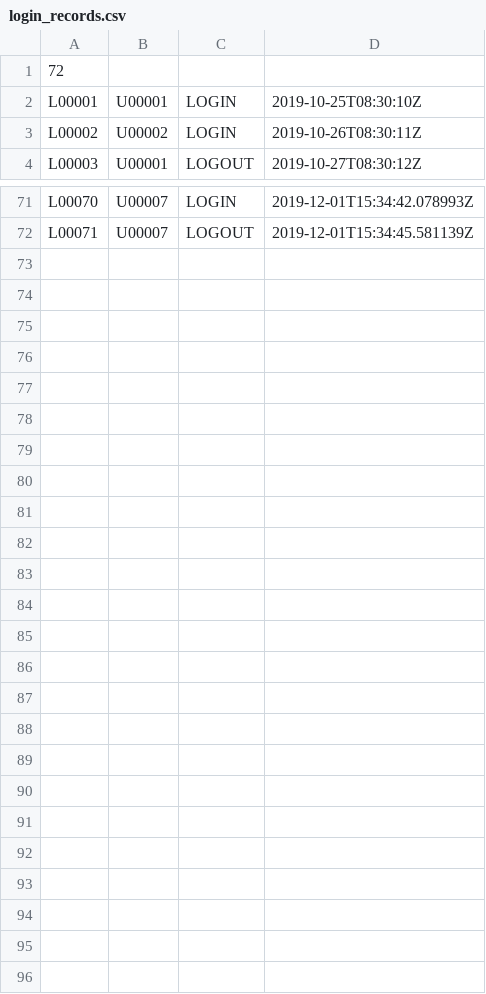
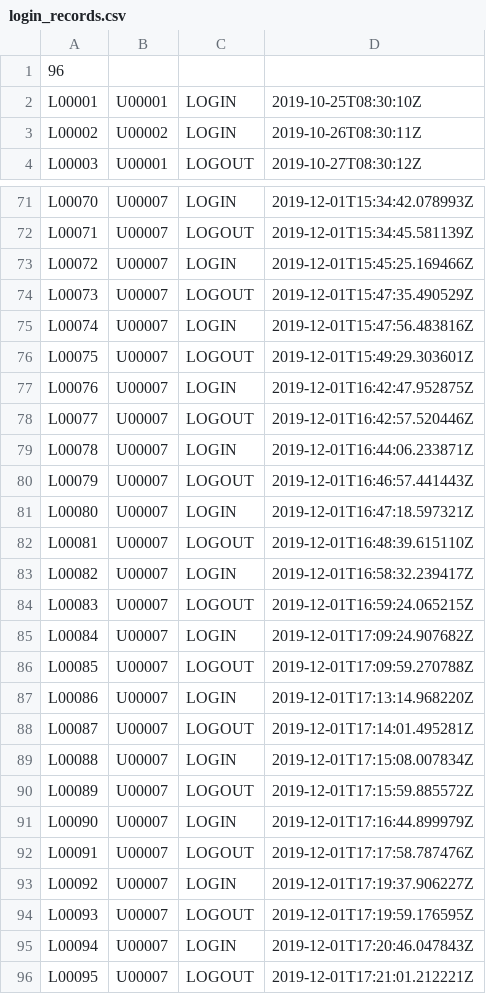
Before and after one commit to dianhenglau/pcms, a CSV file: data/main/login_records.csv, drawn as a sheet; only a part is shown, gaps mark what is left out.

```diff
--- a/data/main/login_records.csv
+++ b/data/main/login_records.csv
@@ -1,2 +1,2 @@
-72
+96
 L00001,U00001,LOGIN,2019-10-25T08:30:10Z
@@ -72 +72,25 @@ L00070,U00007,LOGIN,2019-12-01T15:34:42.078993Z
 L00071,U00007,LOGOUT,2019-12-01T15:34:45.581139Z
+L00072,U00007,LOGIN,2019-12-01T15:45:25.169466Z
+L00073,U00007,LOGOUT,2019-12-01T15:47:35.490529Z
+L00074,U00007,LOGIN,2019-12-01T15:47:56.483816Z
+L00075,U00007,LOGOUT,2019-12-01T15:49:29.303601Z
+L00076,U00007,LOGIN,2019-12-01T16:42:47.952875Z
+L00077,U00007,LOGOUT,2019-12-01T16:42:57.520446Z
+L00078,U00007,LOGIN,2019-12-01T16:44:06.233871Z
+L00079,U00007,LOGOUT,2019-12-01T16:46:57.441443Z
+L00080,U00007,LOGIN,2019-12-01T16:47:18.597321Z
+L00081,U00007,LOGOUT,2019-12-01T16:48:39.615110Z
+L00082,U00007,LOGIN,2019-12-01T16:58:32.239417Z
+L00083,U00007,LOGOUT,2019-12-01T16:59:24.065215Z
+L00084,U00007,LOGIN,2019-12-01T17:09:24.907682Z
+L00085,U00007,LOGOUT,2019-12-01T17:09:59.270788Z
+L00086,U00007,LOGIN,2019-12-01T17:13:14.968220Z
+L00087,U00007,LOGOUT,2019-12-01T17:14:01.495281Z
+L00088,U00007,LOGIN,2019-12-01T17:15:08.007834Z
+L00089,U00007,LOGOUT,2019-12-01T17:15:59.885572Z
+L00090,U00007,LOGIN,2019-12-01T17:16:44.899979Z
+L00091,U00007,LOGOUT,2019-12-01T17:17:58.787476Z
+L00092,U00007,LOGIN,2019-12-01T17:19:37.906227Z
+L00093,U00007,LOGOUT,2019-12-01T17:19:59.176595Z
+L00094,U00007,LOGIN,2019-12-01T17:20:46.047843Z
+L00095,U00007,LOGOUT,2019-12-01T17:21:01.212221Z
```
Also changed, not shown: data/main/catalog.csv, 5 other files.
